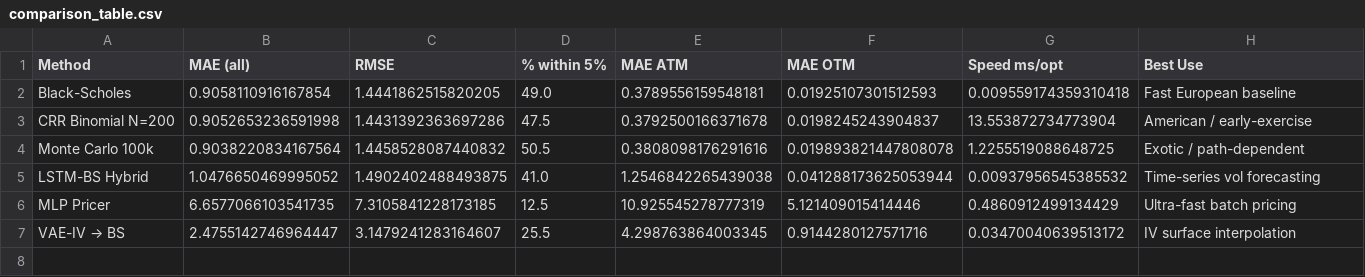
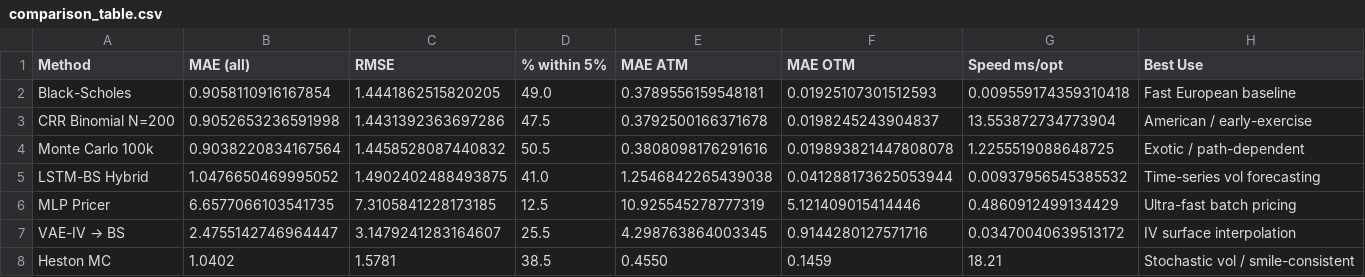
Before and after one commit to Chaithanya5gif/Options-pricing-engine, a CSV file: comparison_table.csv, drawn as a sheet; the diff names each change by its address in the sheet, - before the commit and + after, or states it on an @@ line.

Commit message:
Heston stochastic vol model + vol smile comparison

```diff
--- a/comparison_table.csv
+++ b/comparison_table.csv
+row 8: Heston MC | 1.0402 | 1.5781 | 38.5 | 0.4550 | 0.1459 | 18.21 | Stochastic vol / smile-consistent
```
Also changed, not shown: 2 other files.
